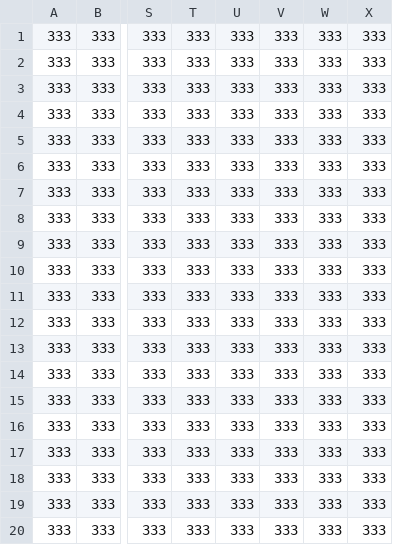
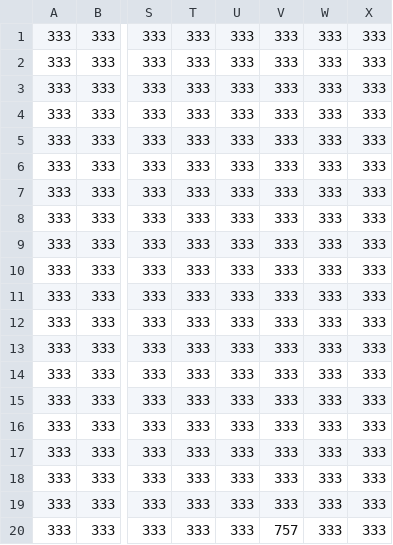
Before and after one commit to sat-mathville/mathville, a CSV file: assets/images/WizardHouse_background1.csv, drawn as a sheet; only a part is shown, gaps mark what is left out; the diff names each change by its address in the sheet, - before the commit and + after, or states it on an @@ line.

Commit message:
add door to wizard house

```diff
--- a/assets/images/WizardHouse_background1.csv
+++ b/assets/images/WizardHouse_background1.csv
-V20: 333
+V20: 757
```
Also changed, not shown: 1 other file.
